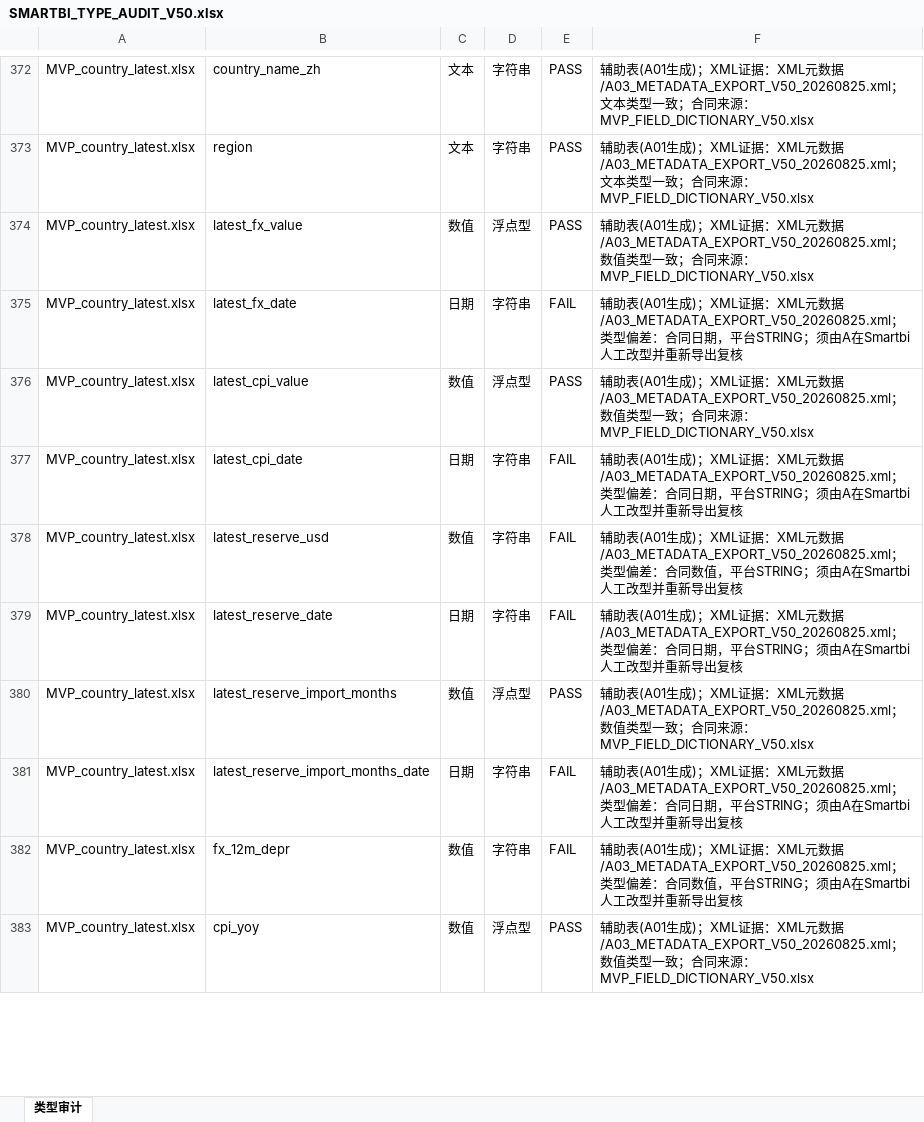
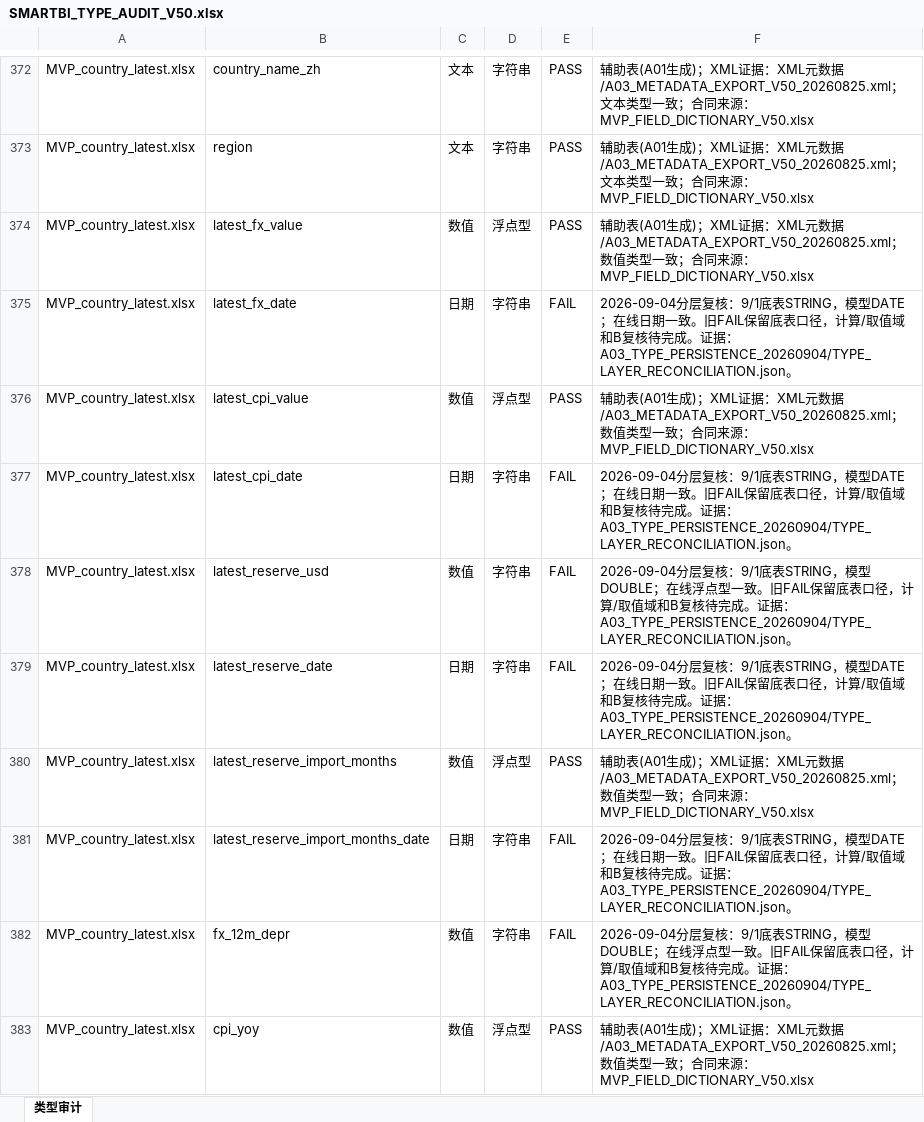
Before and after one commit to zhanlang798-byte/-smartbi, an Excel workbook: V5.0_双人执行工作区/A_数据平台/03_Smartbi证据/A03/SMARTBI_TYPE_AUDIT_V50.xlsx, sheet 类型审计, drawn as a sheet; only a part is shown, gaps mark what is left out; values as stored, in another font and other column widths than the file's, no borders; the diff covers the shown part only; the diff names each change by its address in the sheet, - before the commit and + after, or states it on an @@ line.

```diff
--- a/V5.0_双人执行工作区/A_数据平台/03_Smartbi证据/A03/SMARTBI_TYPE_AUDIT_V50.xlsx (sheet 类型审计)
+++ b/V5.0_双人执行工作区/A_数据平台/03_Smartbi证据/A03/SMARTBI_TYPE_AUDIT_V50.xlsx (sheet 类型审计)
-F375: 辅助表(A01生成)；XML证据：XML元数据/A03_METADATA_EXPORT_V50_20260825.xml；类型偏差：合同日期，平台STRING；须由A在Smartbi人工改型并重新导出复核
+F375: 2026-09-04分层复核：9/1底表STRING，模型DATE；在线日期一致。旧FAIL保留底表口径，计算/取值域和B复核待完成。证据：A03_TYPE_PERSISTENCE_20260904/TYPE_LAYER_RECONCILIATION.json。
-F377: 辅助表(A01生成)；XML证据：XML元数据/A03_METADATA_EXPORT_V50_20260825.xml；类型偏差：合同日期，平台STRING；须由A在Smartbi人工改型并重新导出复核
+F377: 2026-09-04分层复核：9/1底表STRING，模型DATE；在线日期一致。旧FAIL保留底表口径，计算/取值域和B复核待完成。证据：A03_TYPE_PERSISTENCE_20260904/TYPE_LAYER_RECONCILIATION.json。
-F378: 辅助表(A01生成)；XML证据：XML元数据/A03_METADATA_EXPORT_V50_20260825.xml；类型偏差：合同数值，平台STRING；须由A在Smartbi人工改型并重新导出复核
+F378: 2026-09-04分层复核：9/1底表STRING，模型DOUBLE；在线浮点型一致。旧FAIL保留底表口径，计算/取值域和B复核待完成。证据：A03_TYPE_PERSISTENCE_20260904/TYPE_LAYER_RECONCILIATION.json。
-F379: 辅助表(A01生成)；XML证据：XML元数据/A03_METADATA_EXPORT_V50_20260825.xml；类型偏差：合同日期，平台STRING；须由A在Smartbi人工改型并重新导出复核
+F379: 2026-09-04分层复核：9/1底表STRING，模型DATE；在线日期一致。旧FAIL保留底表口径，计算/取值域和B复核待完成。证据：A03_TYPE_PERSISTENCE_20260904/TYPE_LAYER_RECONCILIATION.json。
-F381: 辅助表(A01生成)；XML证据：XML元数据/A03_METADATA_EXPORT_V50_20260825.xml；类型偏差：合同日期，平台STRING；须由A在Smartbi人工改型并重新导出复核
+F381: 2026-09-04分层复核：9/1底表STRING，模型DATE；在线日期一致。旧FAIL保留底表口径，计算/取值域和B复核待完成。证据：A03_TYPE_PERSISTENCE_20260904/TYPE_LAYER_RECONCILIATION.json。
-F382: 辅助表(A01生成)；XML证据：XML元数据/A03_METADATA_EXPORT_V50_20260825.xml；类型偏差：合同数值，平台STRING；须由A在Smartbi人工改型并重新导出复核
+F382: 2026-09-04分层复核：9/1底表STRING，模型DOUBLE；在线浮点型一致。旧FAIL保留底表口径，计算/取值域和B复核待完成。证据：A03_TYPE_PERSISTENCE_20260904/TYPE_LAYER_RECONCILIATION.json。
```
Also changed, not shown: 53 edited cells elsewhere in this sheet, 33 other files.
